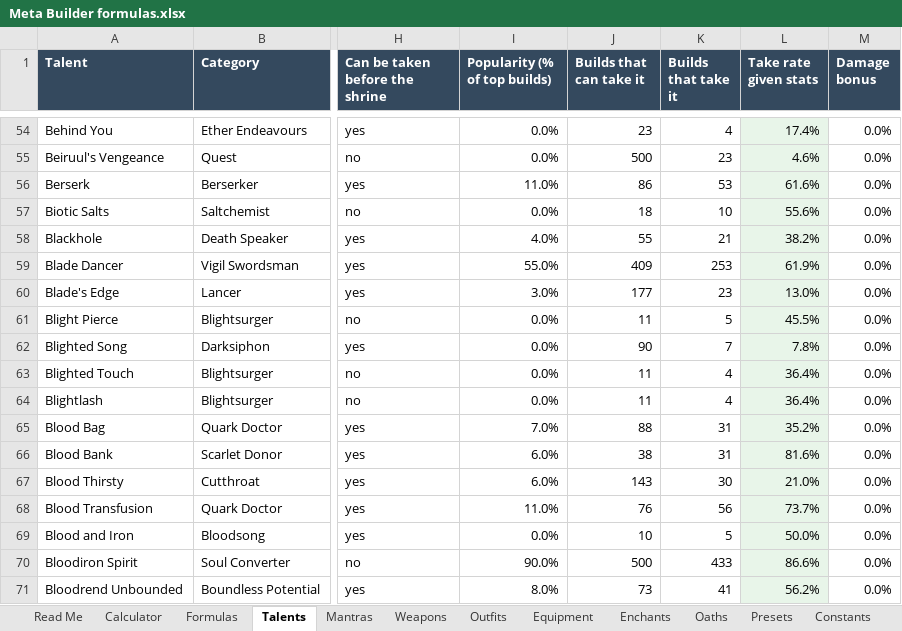
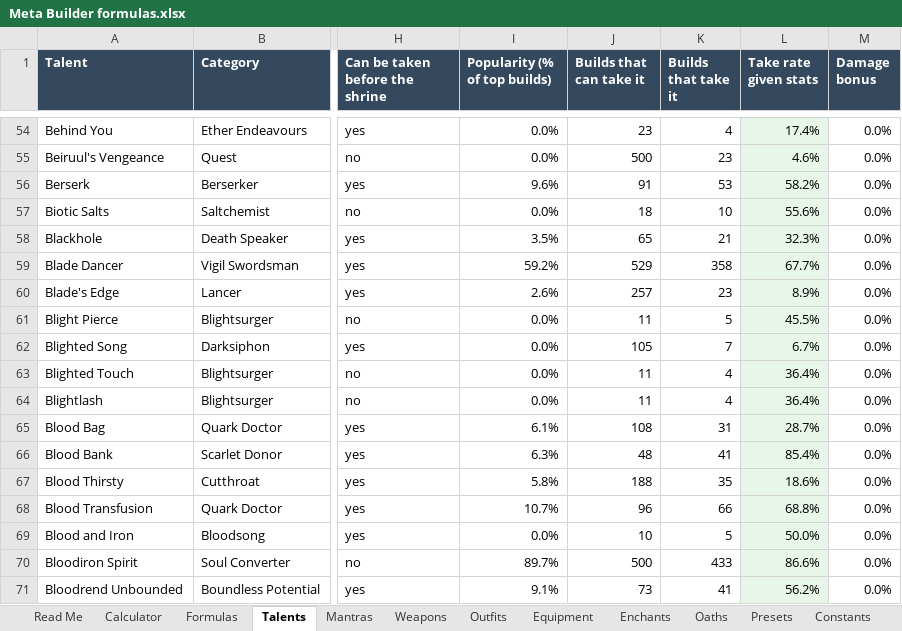
Before and after one commit to itsmrchickenss/meta-builder, an Excel workbook: docs/Meta Builder formulas.xlsx, sheet Talents, drawn as a sheet; only a part is shown, gaps mark what is left out; values as stored, in another font and other column widths than the file's, no borders; the diff covers the shown part only; the diff names each change by its address in the sheet, - before the commit and + after, or states it on an @@ line.

```diff
--- a/docs/Meta Builder formulas.xlsx (sheet Talents)
+++ b/docs/Meta Builder formulas.xlsx (sheet Talents)
-I56 (Popularity (% of top builds)): 11.0%
+I56 (Popularity (% of top builds)): 9.6%
-J56 (Builds that can take it): 86
+J56 (Builds that can take it): 91
-L56 (Take rate given stats): 61.6%
+L56 (Take rate given stats): 58.2%
-I58 (Popularity (% of top builds)): 4.0%
+I58 (Popularity (% of top builds)): 3.5%
-J58 (Builds that can take it): 55
+J58 (Builds that can take it): 65
-L58 (Take rate given stats): 38.2%
+L58 (Take rate given stats): 32.3%
-I59 (Popularity (% of top builds)): 55.0%
+I59 (Popularity (% of top builds)): 59.2%
-J59 (Builds that can take it): 409
+J59 (Builds that can take it): 529
-K59 (Builds that take it): 253
+K59 (Builds that take it): 358
-L59 (Take rate given stats): 61.9%
+L59 (Take rate given stats): 67.7%
-I60 (Popularity (% of top builds)): 3.0%
+I60 (Popularity (% of top builds)): 2.6%
-J60 (Builds that can take it): 177
+J60 (Builds that can take it): 257
-L60 (Take rate given stats): 13.0%
+L60 (Take rate given stats): 8.9%
-J62 (Builds that can take it): 90
+J62 (Builds that can take it): 105
-L62 (Take rate given stats): 7.8%
+L62 (Take rate given stats): 6.7%
-I65 (Popularity (% of top builds)): 7.0%
+I65 (Popularity (% of top builds)): 6.1%
-J65 (Builds that can take it): 88
+J65 (Builds that can take it): 108
-L65 (Take rate given stats): 35.2%
+L65 (Take rate given stats): 28.7%
-I66 (Popularity (% of top builds)): 6.0%
+I66 (Popularity (% of top builds)): 6.3%
-J66 (Builds that can take it): 38
+J66 (Builds that can take it): 48
-K66 (Builds that take it): 31
+K66 (Builds that take it): 41
-L66 (Take rate given stats): 81.6%
+L66 (Take rate given stats): 85.4%
-I67 (Popularity (% of top builds)): 6.0%
+I67 (Popularity (% of top builds)): 5.8%
-J67 (Builds that can take it): 143
+J67 (Builds that can take it): 188
-K67 (Builds that take it): 30
+K67 (Builds that take it): 35
-L67 (Take rate given stats): 21.0%
+L67 (Take rate given stats): 18.6%
-I68 (Popularity (% of top builds)): 11.0%
+I68 (Popularity (% of top builds)): 10.7%
-J68 (Builds that can take it): 76
+J68 (Builds that can take it): 96
-K68 (Builds that take it): 56
+K68 (Builds that take it): 66
-L68 (Take rate given stats): 73.7%
+L68 (Take rate given stats): 68.8%
-I70 (Popularity (% of top builds)): 90.0%
+I70 (Popularity (% of top builds)): 89.7%
-I71 (Popularity (% of top builds)): 8.0%
+I71 (Popularity (% of top builds)): 9.1%
```
Also changed, not shown: 1189 edited cells elsewhere in this sheet, sheet Presets, sheet Read Me, 9 other files.
